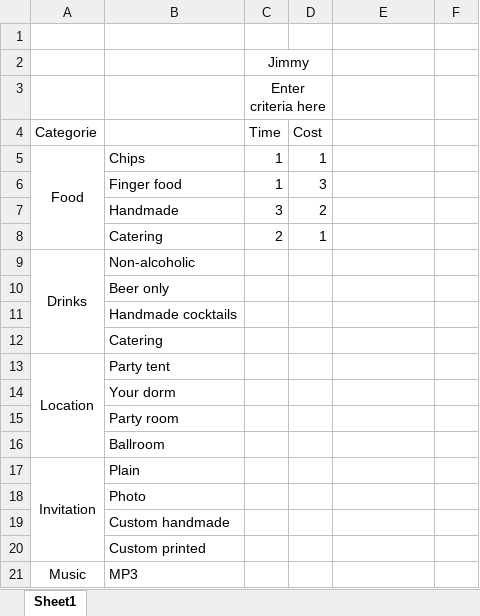
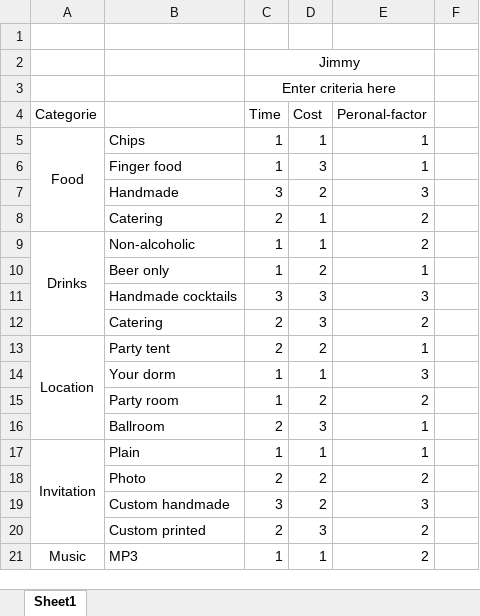
Before and after one commit to hendrahc/nego11, an Excel workbook: Preference profiles/Preference matrix.xlsx, sheet Sheet1, drawn as a sheet; only a part is shown; values as stored, in another font and other column widths than the file's, no borders; removed rows and columns are numbered as before the commit, all else as after; the diff covers the shown part only; the diff names each change by its address in the sheet, - before the commit and + after, or states it on an @@ line.

Commit message:
Final preference matrix with preferences Jimmy

```diff
--- a/Preference profiles/Preference matrix.xlsx (sheet Sheet1)
+++ b/Preference profiles/Preference matrix.xlsx (sheet Sheet1)
-C2:D2 merged
+C2:E2 merged
-C3:D3 merged
+C3:E3 merged
-E4: (empty)
+E4: Peronal-factor
-E5:E6 (Peronal-factor): (empty)
+E5:E6 (Peronal-factor): 1
-E7 (Peronal-factor): (empty)
+E7 (Peronal-factor): 3
-E8:E9 (Peronal-factor): (empty)
+E8:E9 (Peronal-factor): 2
-C9 (Time): (empty)
+C9 (Time): 1
-D9 (Cost): (empty)
+D9 (Cost): 1
-row 10:  | Beer only
-row 11:  | Handmade cocktails
-row 12:  | Catering
+row 10:  | Beer only | 1 | 2 | 1
+row 11:  | Handmade cocktails | 3 | 3 | 3
+row 12:  | Catering | 2 | 3 | 2
-C13 (Time): (empty)
+C13 (Time): 2
-D13 (Cost): (empty)
+D13 (Cost): 2
-E13 (Peronal-factor): (empty)
+E13 (Peronal-factor): 1
-row 14:  | Your dorm
-row 15:  | Party room
-row 16:  | Ballroom
+row 14:  | Your dorm | 1 | 1 | 3
+row 15:  | Party room | 1 | 2 | 2
+row 16:  | Ballroom | 2 | 3 | 1
-C17 (Time): (empty)
+C17 (Time): 1
-D17 (Cost): (empty)
+D17 (Cost): 1
-E17 (Peronal-factor): (empty)
+E17 (Peronal-factor): 1
-row 18:  | Photo
-row 19:  | Custom handmade
-row 20:  | Custom printed
+row 18:  | Photo | 2 | 2 | 2
+row 19:  | Custom handmade | 3 | 2 | 3
+row 20:  | Custom printed | 2 | 3 | 2
-C21 (Time): (empty)
+C21 (Time): 1
-D21 (Cost): (empty)
+D21 (Cost): 1
-E21 (Peronal-factor): (empty)
+E21 (Peronal-factor): 2
```
Also changed, not shown: 27 added rows, 27 removed rows and 36 edited cells elsewhere in this sheet, formulas that keep their value.
